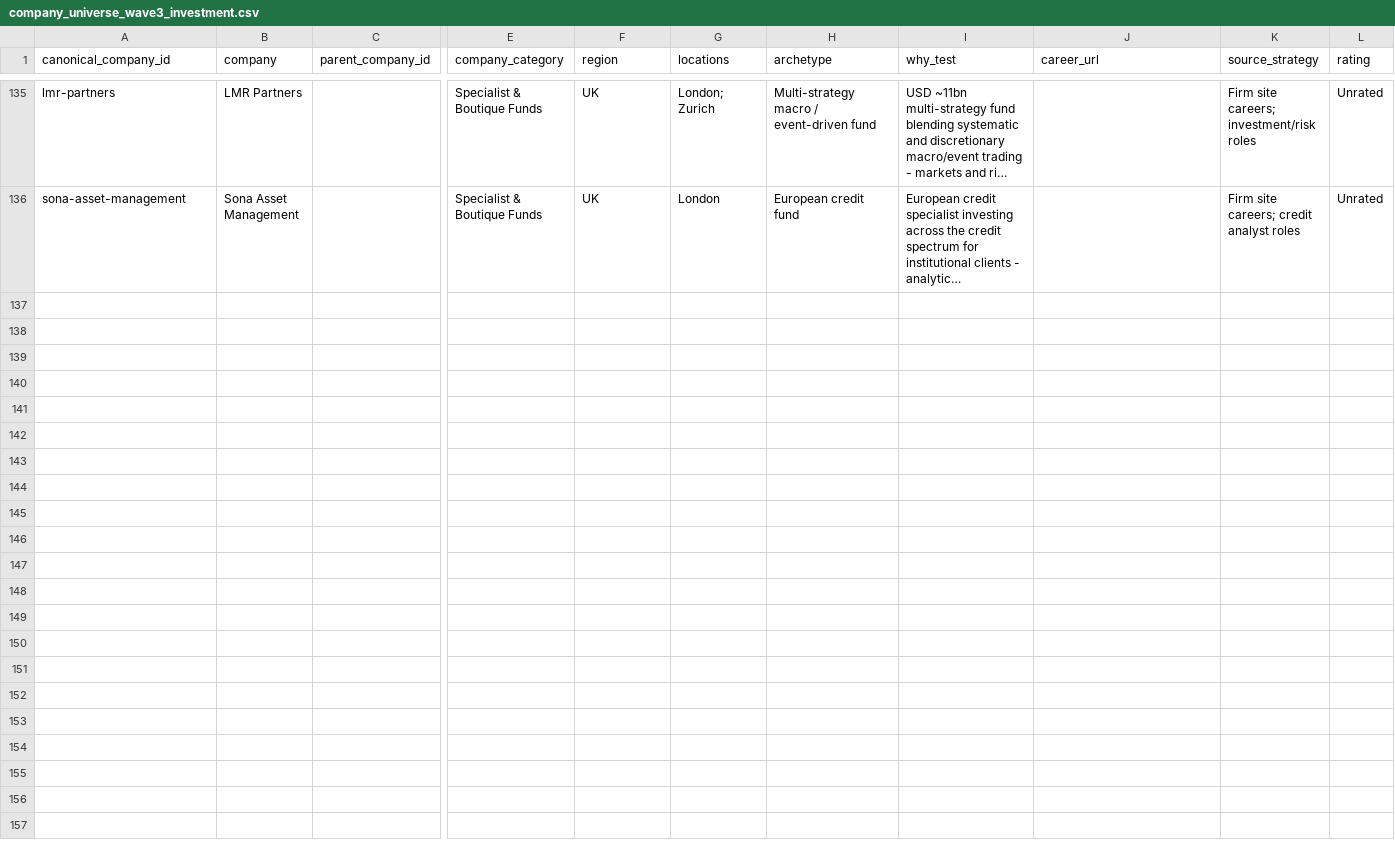
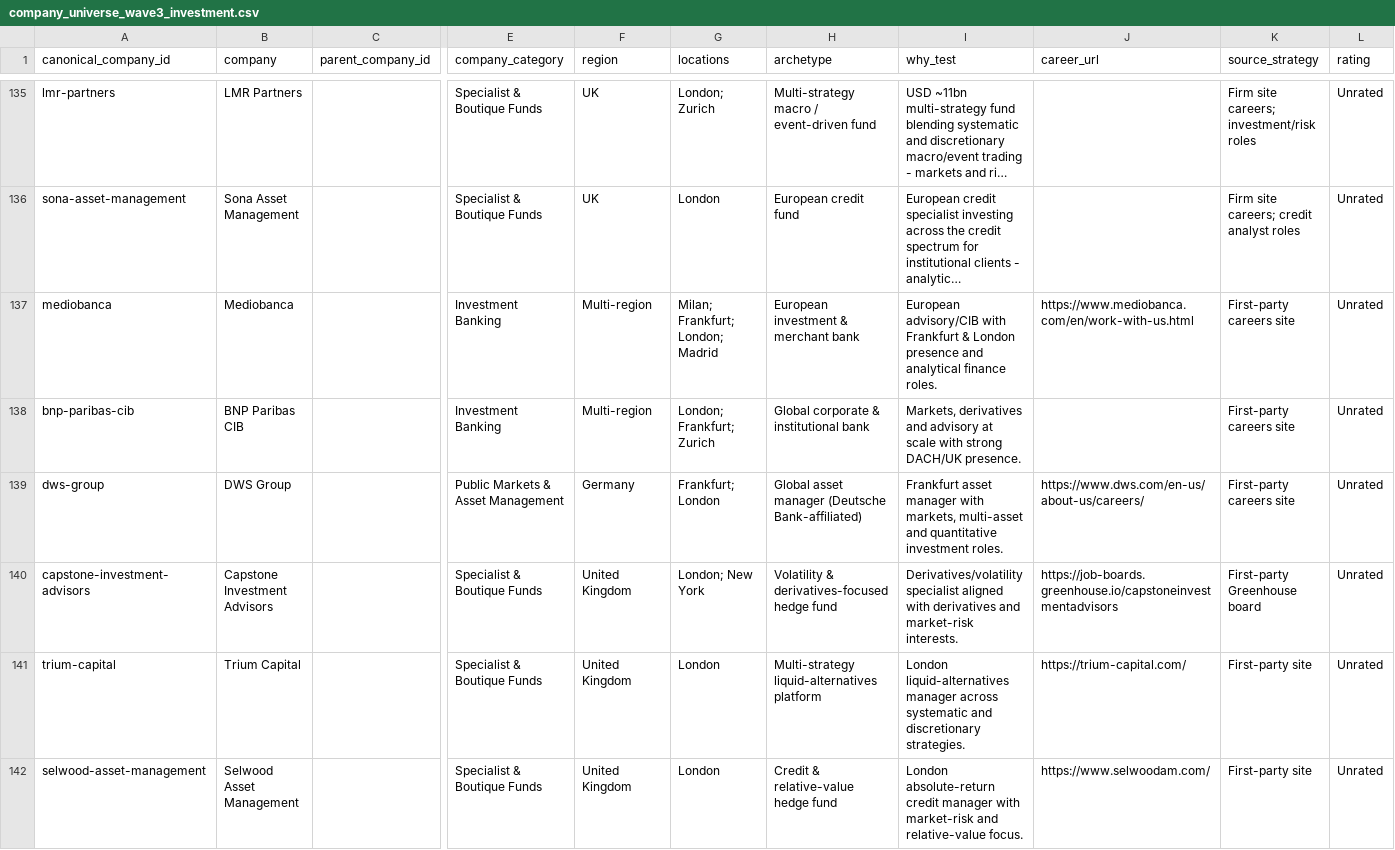
Before and after one commit to ORosa10/ProfessionalDashboard, a CSV file: data/company_universe_wave3_investment.csv, drawn as a sheet; only a part is shown, gaps mark what is left out; long unchanged cells end in …; rows hold the shown columns only; the diff names each change by its address in the sheet, - before the commit and + after, or states it on an @@ line.

Commit message:
Discovery: add 13 new Unrated companies (2026-09-09)
Banking & Financial Services: 3 (Allianz, Erste Group Bank, Raiffeisen Bank International)
Holding & Conglomerate: 3 (EP Corporate Group, Melker Schorling AB, Traction AB)
Private Equity & Private Markets: 1 (Charterhouse Capital Partners)
Investment Banking: 2 (Mediobanca, BNP Paribas CIB)
Public Markets & Asset Management: 1 (DWS Group)
Specialist & Boutique Funds: 3 (Capstone Investment Advisors, Trium Capital, Selwood Asset Management)

```diff
--- a/data/company_universe_wave3_investment.csv
+++ b/data/company_universe_wave3_investment.csv
+row 137: mediobanca | Mediobanca |  | Investment Banking | Multi-region | Milan; Frankfurt; London; Madrid | European investment & merchant bank | European advisory/CIB with Frankfurt & London presence and analytical finance roles. | https://www.mediobanca.com/en/work-with-us.html | First-party careers site | Unrated
+row 138: bnp-paribas-cib | BNP Paribas CIB |  | Investment Banking | Multi-region | London; Frankfurt; Zurich | Global corporate & institutional bank | Markets, derivatives and advisory at scale with strong DACH/UK presence. |  | First-party careers site | Unrated
+row 139: dws-group | DWS Group |  | Public Markets & Asset Management | Germany | Frankfurt; London | Global asset manager (Deutsche Bank-affiliated) | Frankfurt asset manager with markets, multi-asset and quantitative investment roles. | https://www.dws.com/en-us/about-us/careers/ | First-party careers site | Unrated
+row 140: capstone-investment-advisors | Capstone Investment Advisors |  | Specialist & Boutique Funds | United Kingdom | London; New York | Volatility & derivatives-focused hedge fund | Derivatives/volatility specialist aligned with derivatives and market-risk interests. | https://job-boards.greenhouse.io/capstoneinvestmentadvisors | First-party Greenhouse board | Unrated
+row 141: trium-capital | Trium Capital |  | Specialist & Boutique Funds | United Kingdom | London | Multi-strategy liquid-alternatives platform | London liquid-alternatives manager across systematic and discretionary strategies. | https://trium-capital.com/ | First-party site | Unrated
+row 142: selwood-asset-management | Selwood Asset Management |  | Specialist & Boutique Funds | United Kingdom | London | Credit & relative-value hedge fund | London absolute-return credit manager with market-risk and relative-value focus. | https://www.selwoodam.com/ | First-party site | Unrated
```
Also changed, not shown: data/company_universe_wave2_financial_services.csv, data/company_universe_wave2_holdings.csv, 2 other files.
